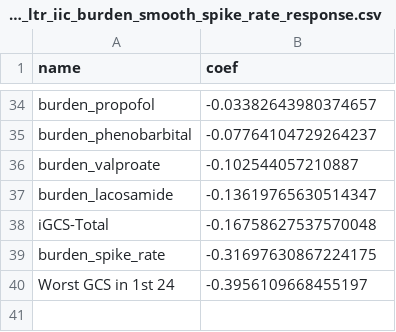
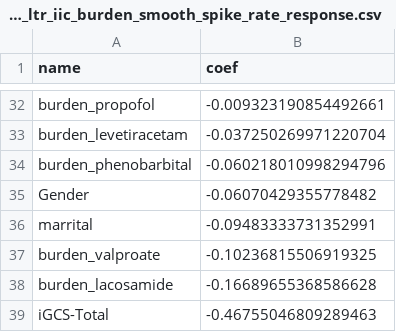
Before and after one commit to Hockey86/iic_causal_inference, a CSV file: aim1/step7_outcome_regression/coef_ltr_iic_burden_smooth_spike_rate_response.csv, drawn as a sheet; only a part is shown, gaps mark what is left out; removed rows and columns are numbered as before the commit, all else as after; the diff covers the shown part only; the diff names each change by its address in the sheet, - before the commit and + after, or states it on an @@ line.

```diff
--- a/aim1/step7_outcome_regression/coef_ltr_iic_burden_smooth_spike_rate_response.csv
+++ b/aim1/step7_outcome_regression/coef_ltr_iic_burden_smooth_spike_rate_response.csv
-B32 (coef): -0.03382643980374657
+B32 (coef): -0.009323190854492661
+row 33: burden_levetiracetam | -0.037250269971220704
-B34 (coef): -0.07764104729264237
+B34 (coef): -0.060218010998294796
+row 35: Gender | -0.06070429355778482
+row 36: marrital | -0.09483333731352991
-B37 (coef): -0.102544057210887
+B37 (coef): -0.10236815506919325
-B38 (coef): -0.13619765630514347
+B38 (coef): -0.16689655368586628
-B39 (coef): -0.16758627537570048
+B39 (coef): -0.46755046809289463
-row 39: burden_spike_rate | -0.31697630867224175
-row 40: Worst GCS in 1st 24 | -0.3956109668455197
```
Also changed, not shown: 6 added rows, 8 removed rows, 8 moved rows and 13 edited cells elsewhere in this file, aim1/step7_outcome_regression/cv_predictions_ltr_Nbt0_iic_burden_smooth_spike_rate_response.csv, 7 other files.
